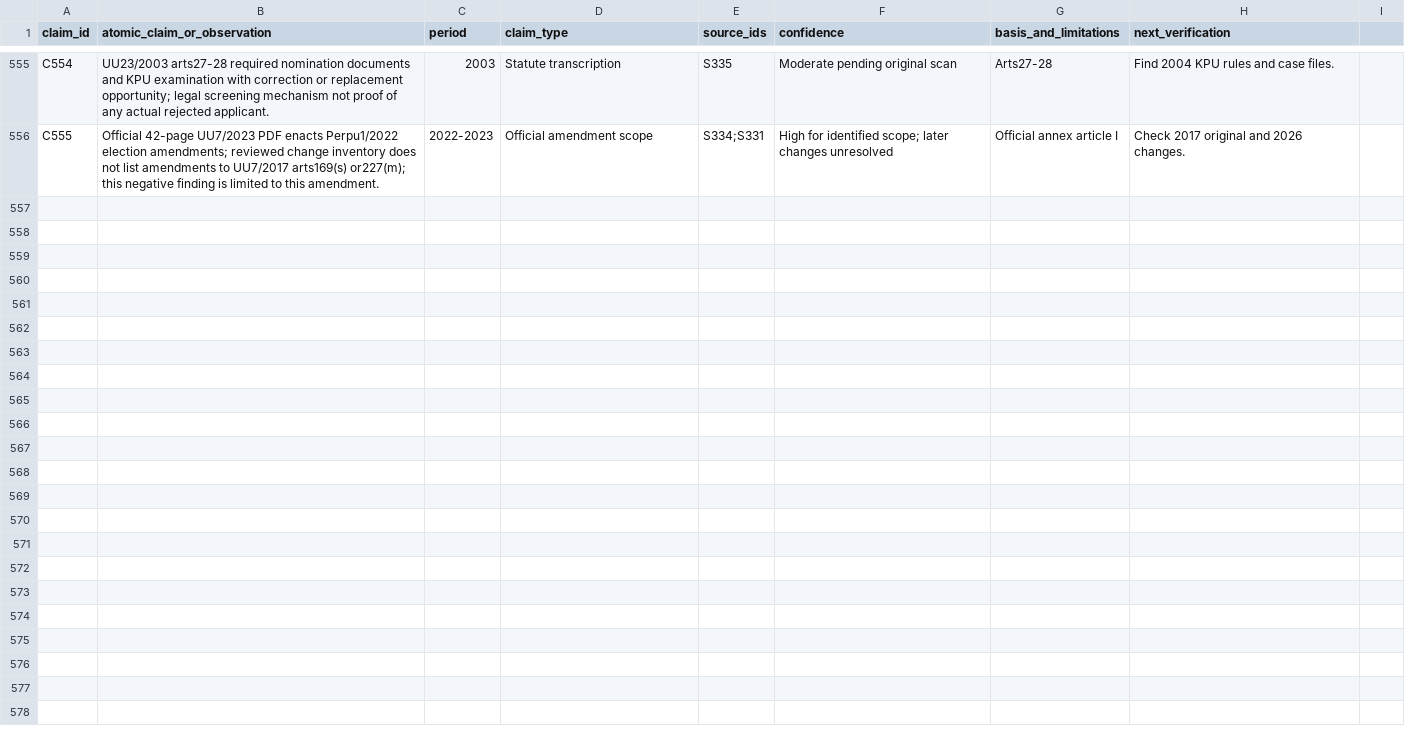
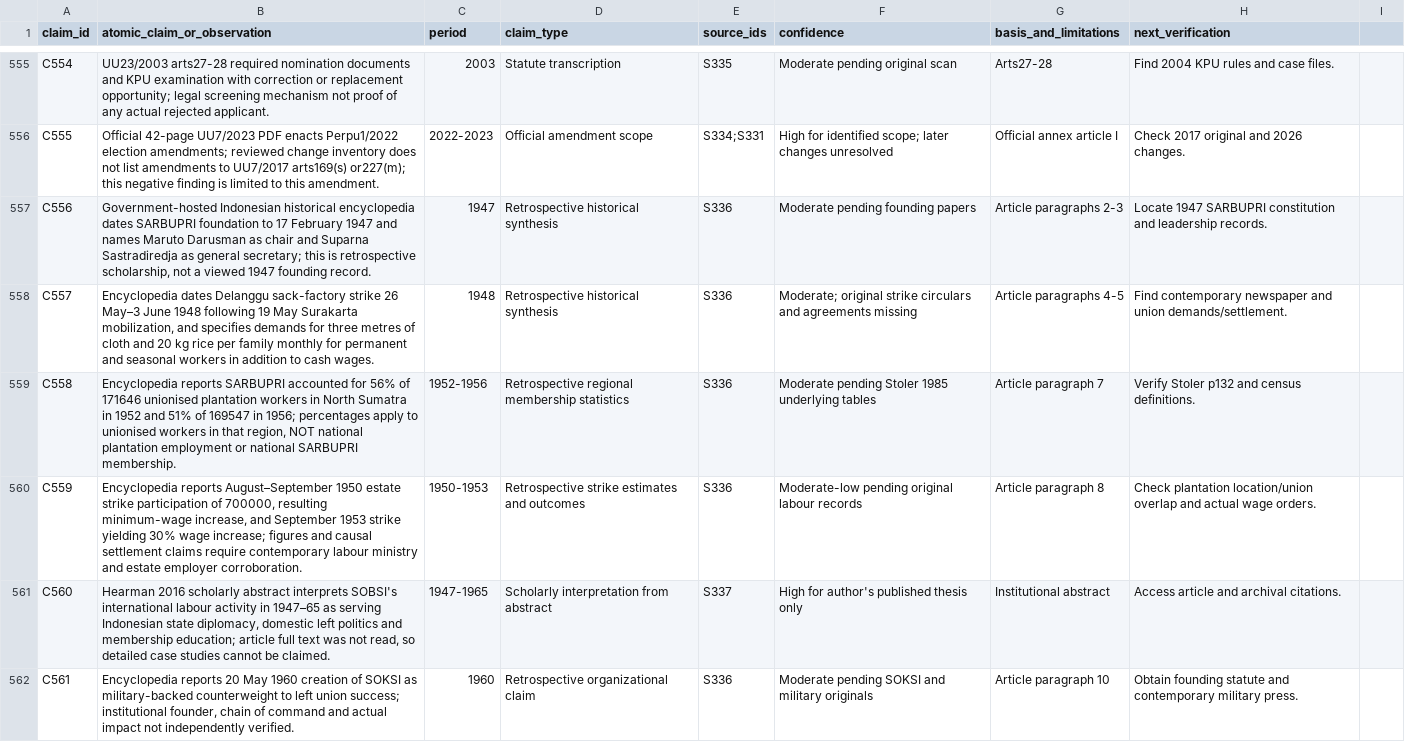
Before and after one commit to ch3758134-prog/aca, a CSV file: research/indonesia-1965/archive/records/claim-ledger.csv, drawn as a sheet; only a part is shown, gaps mark what is left out.

Commit message:
research(indonesia): trace SARBUPRI strikes and regional union statistics

```diff
--- a/research/indonesia-1965/archive/records/claim-ledger.csv
+++ b/research/indonesia-1965/archive/records/claim-ledger.csv
@@ -556 +556,7 @@ C554,"UU23/2003 arts27-28 required nomination documents and KPU examination with
 C555,"Official 42-page UU7/2023 PDF enacts Perpu1/2022 election amendments; reviewed change inventory does not list amendments to UU7/2017 arts169(s) or227(m); this negative finding is limited to this amendment.",2022-2023,Official amendment scope,S334;S331,"High for identified scope; later changes unresolved","Official annex article I",Check 2017 original and 2026 changes.
+C556,"Government-hosted Indonesian historical encyclopedia dates SARBUPRI foundation to 17 February 1947 and names Maruto Darusman as chair and Suparna Sastradiredja as general secretary; this is retrospective scholarship, not a viewed 1947 founding record.",1947,Retrospective historical synthesis,S336,"Moderate pending founding papers",Article paragraphs 2-3,Locate 1947 SARBUPRI constitution and leadership records.
+C557,"Encyclopedia dates Delanggu sack-factory strike 26 May–3 June 1948 following 19 May Surakarta mobilization, and specifies demands for three metres of cloth and 20 kg rice per family monthly for permanent and seasonal workers in addition to cash wages.",1948,Retrospective historical synthesis,S336,"Moderate; original strike circulars and agreements missing",Article paragraphs 4-5,Find contemporary newspaper and union demands/settlement.
+C558,"Encyclopedia reports SARBUPRI accounted for 56% of 171646 unionised plantation workers in North Sumatra in 1952 and 51% of 169547 in 1956; percentages apply to unionised workers in that region, NOT national plantation employment or national SARBUPRI membership.",1952-1956,Retrospective regional membership statistics,S336,"Moderate pending Stoler 1985 underlying tables",Article paragraph 7,Verify Stoler p132 and census definitions.
+C559,"Encyclopedia reports August–September 1950 estate strike participation of 700000, resulting minimum-wage increase, and September 1953 strike yielding 30% wage increase; figures and causal settlement claims require contemporary labour ministry and estate employer corroboration.",1950-1953,Retrospective strike estimates and outcomes,S336,"Moderate-low pending original labour records",Article paragraph 8,Check plantation location/union overlap and actual wage orders.
+C560,"Hearman 2016 scholarly abstract interprets SOBSI's international labour activity in 1947–65 as serving Indonesian state diplomacy, domestic left politics and membership education; article full text was not read, so detailed case studies cannot be claimed.",1947-1965,Scholarly interpretation from abstract,S337,"High for author's published thesis only",Institutional abstract,Access article and archival citations.
+C561,"Encyclopedia reports 20 May 1960 creation of SOKSI as military-backed counterweight to left union success; institutional founder, chain of command and actual impact not independently verified.",1960,Retrospective organizational claim,S336,"Moderate pending SOKSI and military originals",Article paragraph 10,Obtain founding statute and contemporary military press.
```
